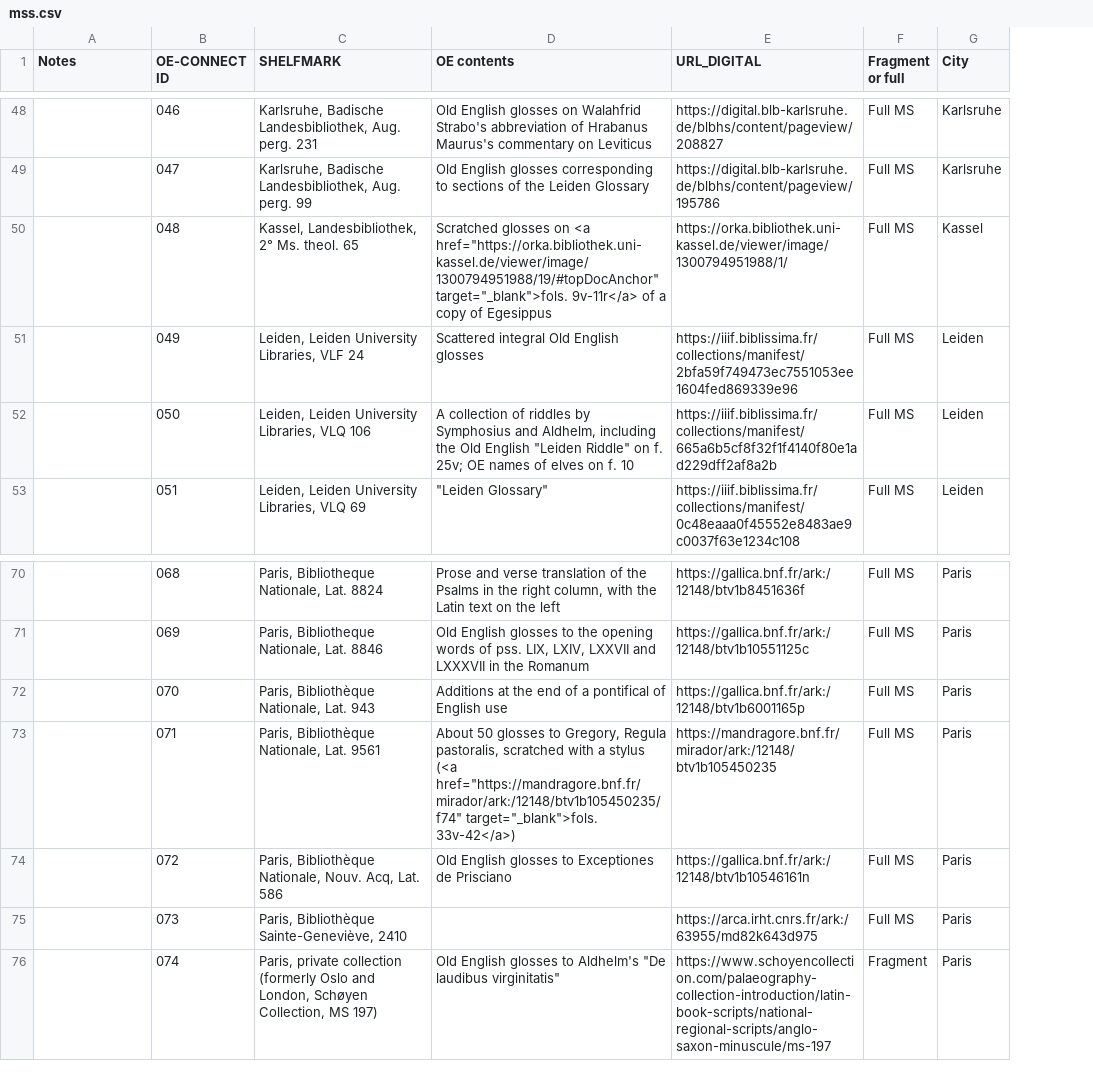
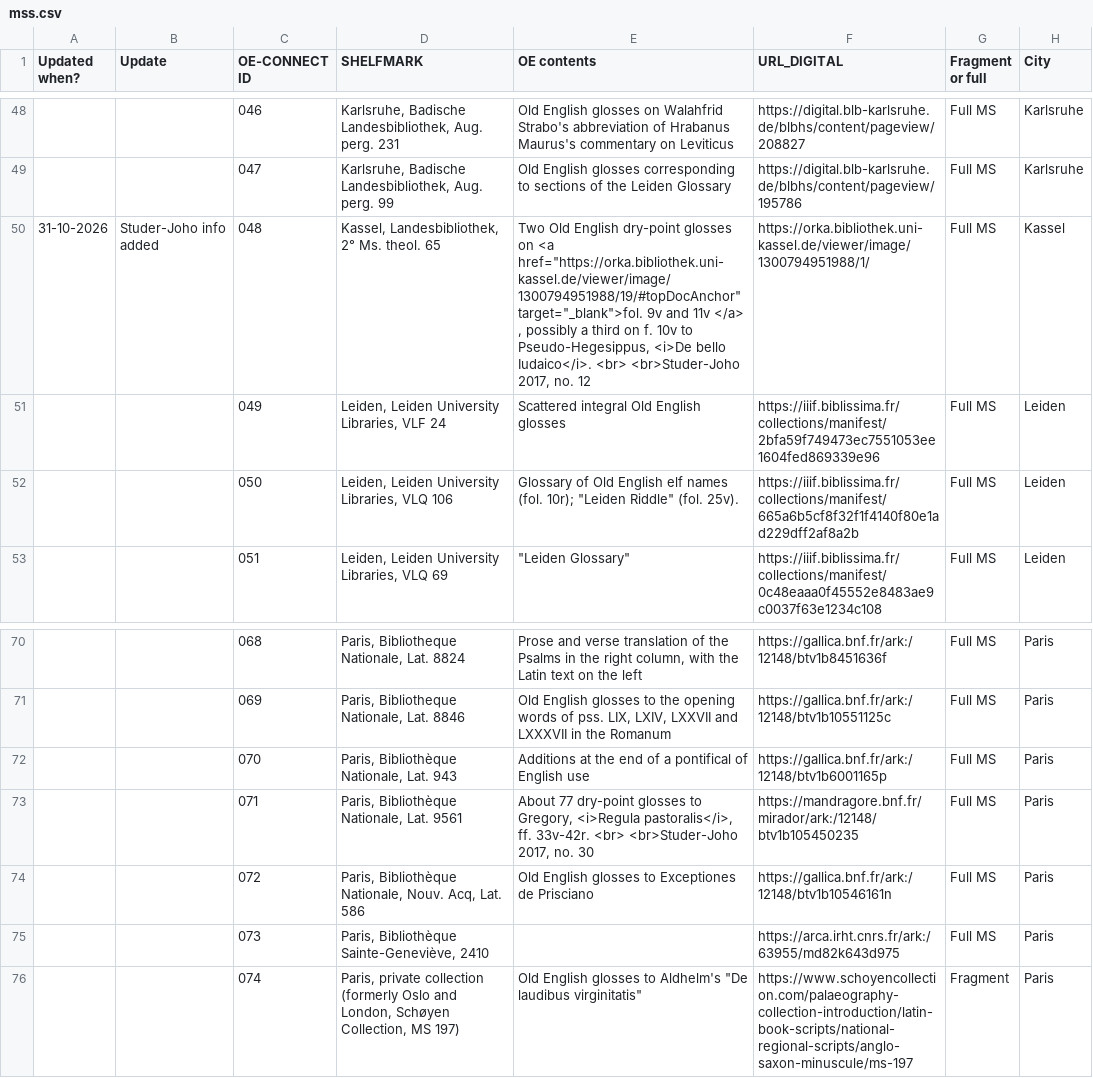
Before and after one commit to OE-CONNECT/oe-connect.github.io, a CSV file: assets/data/mss.csv, drawn as a sheet; only a part is shown, gaps mark what is left out; addresses are those after the commit; the diff covers the shown part only; the diff names each change by its address in the sheet, - before the commit and + after, or states it on an @@ line.

```diff
--- a/assets/data/mss.csv
+++ b/assets/data/mss.csv
+column A (Updated when?), row 50: 31-10-2026
-B1: Notes
+B1: Update
-B50 (Update): (empty)
+B50 (Update): Studer-Joho info added
-E50 (OE contents): Scratched glosses on <a href="https://orka.bibliothek.uni-kassel.de/viewer/image/1300794951988/19/#topDocAnchor" target="_blank">fols. 9v-11r</a> of a copy of Egesippus
+E50 (OE contents): Two Old English dry-point glosses on <a href="https://orka.bibliothek.uni-kassel.de/viewer/image/1300794951988/19/#topDocAnchor" target="_blank">fol. 9v and 11v </a> , possibly a third on f. 10v to Pseudo-Hegesippus, <i>De bello Iudaico</i>. <br> <br>Studer-Joho 2017, no. 12
-E52 (OE contents): A collection of riddles by Symphosius and Aldhelm, including the Old English "Leiden Riddle" on f. 25v; OE names of elves on f. 10
+E52 (OE contents): Glossary of Old English elf names (fol. 10r); "Leiden Riddle" (fol. 25v).
-E73 (OE contents): About 50 glosses to Gregory, Regula pastoralis, scratched with a stylus (<a href="https://mandragore.bnf.fr/mirador/ark:/12148/btv1b105450235/f74" target="_blank">fols. 33v-42</a>)
+E73 (OE contents): About 77 dry-point glosses to Gregory, <i>Regula pastoralis</i>, ff. 33v-42r. <br> <br>Studer-Joho 2017, no. 30
```
Also changed, not shown: 1 added row and 13 edited cells elsewhere in this file.
